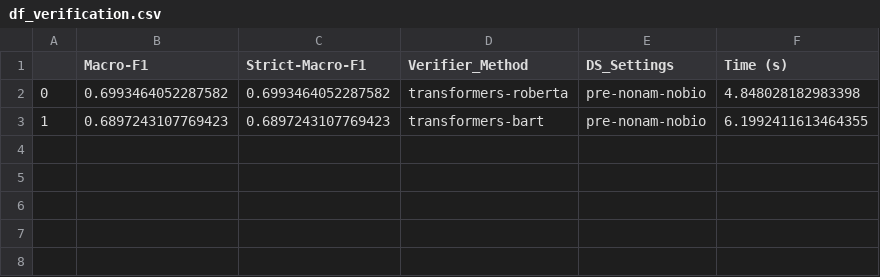
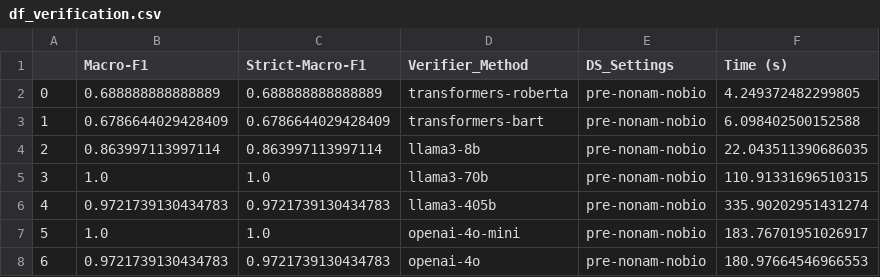
Before and after one commit to LuisKolb/thesis, a CSV file: lkae/RQ2/experiment/results/df_verification.csv, drawn as a sheet.

```diff
--- a/lkae/RQ2/experiment/results/df_verification.csv
+++ b/lkae/RQ2/experiment/results/df_verification.csv
@@ -1,3 +1,8 @@
 ,Macro-F1,Strict-Macro-F1,Verifier_Method,DS_Settings,Time (s)
-0,0.6993464052287582,0.6993464052287582,transformers-roberta,pre-nonam-nobio,4.848028182983398
-1,0.6897243107769423,0.6897243107769423,transformers-bart,pre-nonam-nobio,6.1992411613464355
+0,0.688888888888889,0.688888888888889,transformers-roberta,pre-nonam-nobio,4.249372482299805
+1,0.6786644029428409,0.6786644029428409,transformers-bart,pre-nonam-nobio,6.098402500152588
+2,0.863997113997114,0.863997113997114,llama3-8b,pre-nonam-nobio,22.043511390686035
+3,1.0,1.0,llama3-70b,pre-nonam-nobio,110.91331696510315
+4,0.9721739130434783,0.9721739130434783,llama3-405b,pre-nonam-nobio,335.90202951431274
+5,1.0,1.0,openai-4o-mini,pre-nonam-nobio,183.76701951026917
+6,0.9721739130434783,0.9721739130434783,openai-4o,pre-nonam-nobio,180.97664546966553
```
Also changed, not shown: 24 other files.
